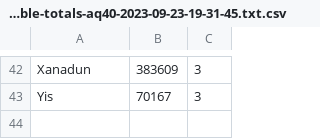
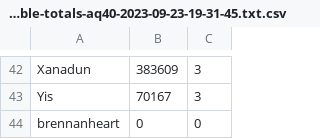
Before and after one commit to melbaa/summarize_consumes, a CSV file: examples/consumable-totals-aq40-2023-09-23-19-31-45.txt.csv, drawn as a sheet; only a part is shown, gaps mark what is left out.

```diff
--- a/examples/consumable-totals-aq40-2023-09-23-19-31-45.txt.csv
+++ b/examples/consumable-totals-aq40-2023-09-23-19-31-45.txt.csv
@@ -43 +43,2 @@ Xanadun,383609,3
 Yis,70167,3
+brennanheart,0,0
```
Also changed, not shown: examples/consumable-totals-bwl-2023-10-15.txt.csv, examples/consumable-totals-naxx-military-plague-construct-2023-10-12-19-38-01.txt.csv, 15 other files.
